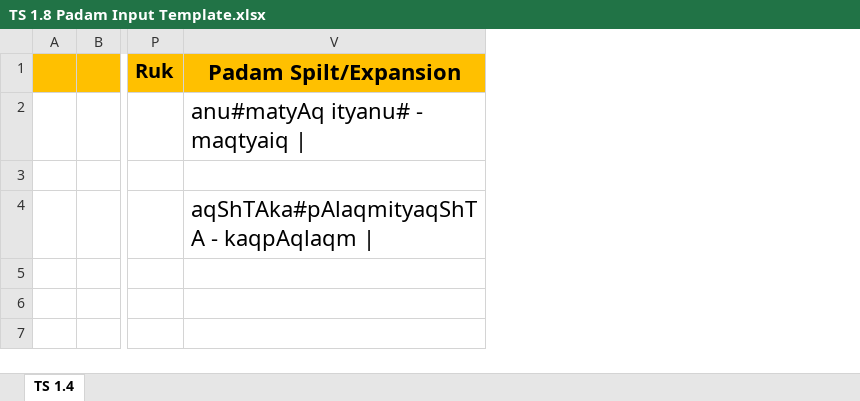
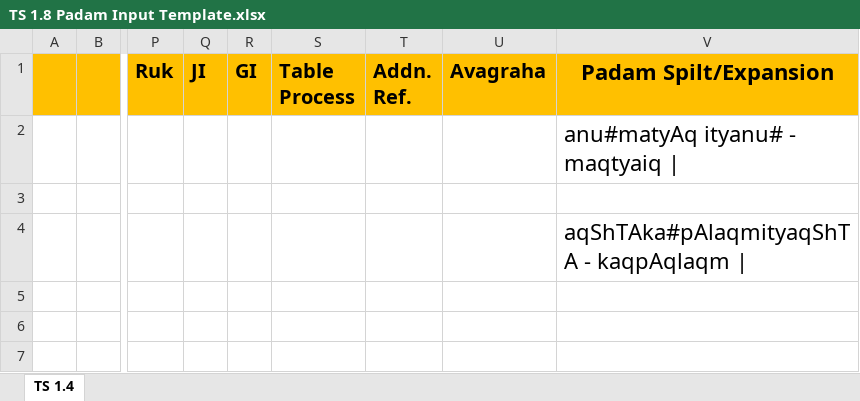
Before and after one commit to KYVeda/texts, an Excel workbook: TS Jatai Working/Raja Files/Padam Inputs/TS 1.8 Padam Input Template.xlsx, sheet TS 1.4, drawn as a sheet; only a part is shown, gaps mark what is left out; values as stored, in another font and other column widths than the file's, no borders; the diff covers the shown part only; the diff names each change by its address in the sheet, - before the commit and + after, or states it on an @@ line.

Commit message:
TS PP 3.4 and Jatai Excel, TTD 23/11/2020

```diff
--- a/TS Jatai Working/Raja Files/Padam Inputs/TS 1.8 Padam Input Template.xlsx (sheet TS 1.4)
+++ b/TS Jatai Working/Raja Files/Padam Inputs/TS 1.8 Padam Input Template.xlsx (sheet TS 1.4)
@@ column Q (JI) unhidden, empty @@
@@ column R (GI) unhidden, empty @@
@@ column S (Table Process) unhidden, empty @@
@@ column T (Addn. Ref.) unhidden, empty @@
@@ column U (Avagraha) unhidden, empty @@
```
Also changed, not shown: 13 edited cells and cell formats elsewhere in this sheet, TS Jatai Working/TTD JatA PaaraayaNam.xlsx, 7 other files.
